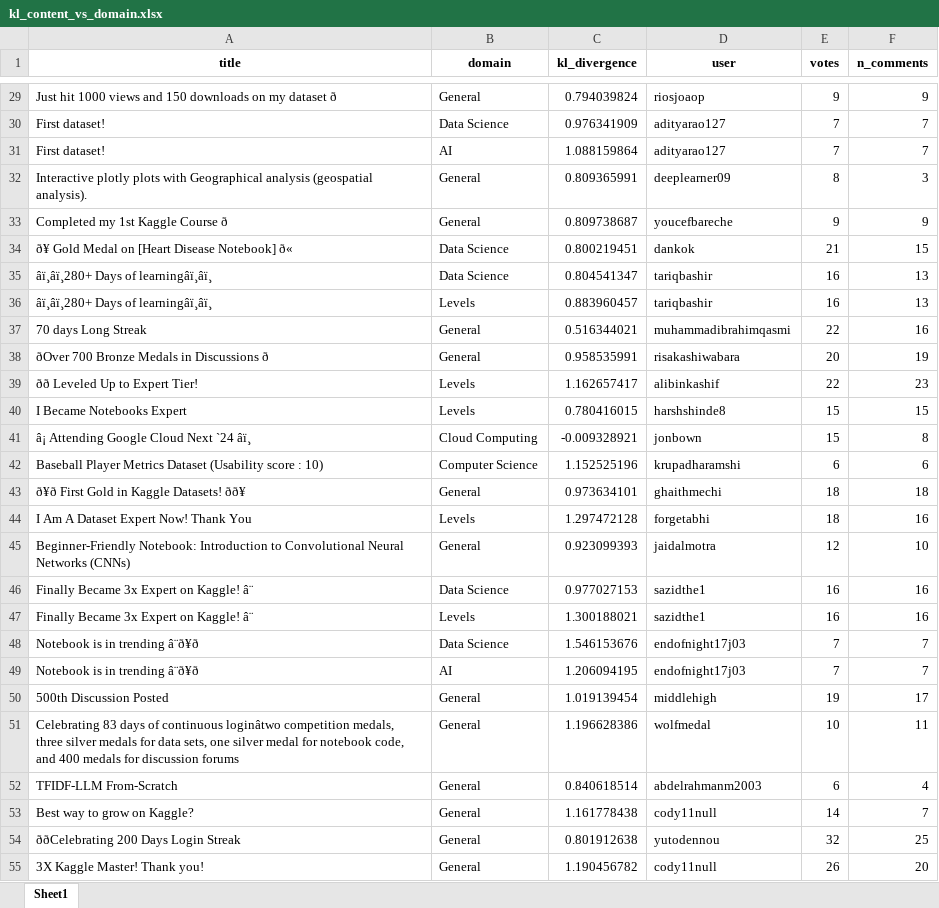
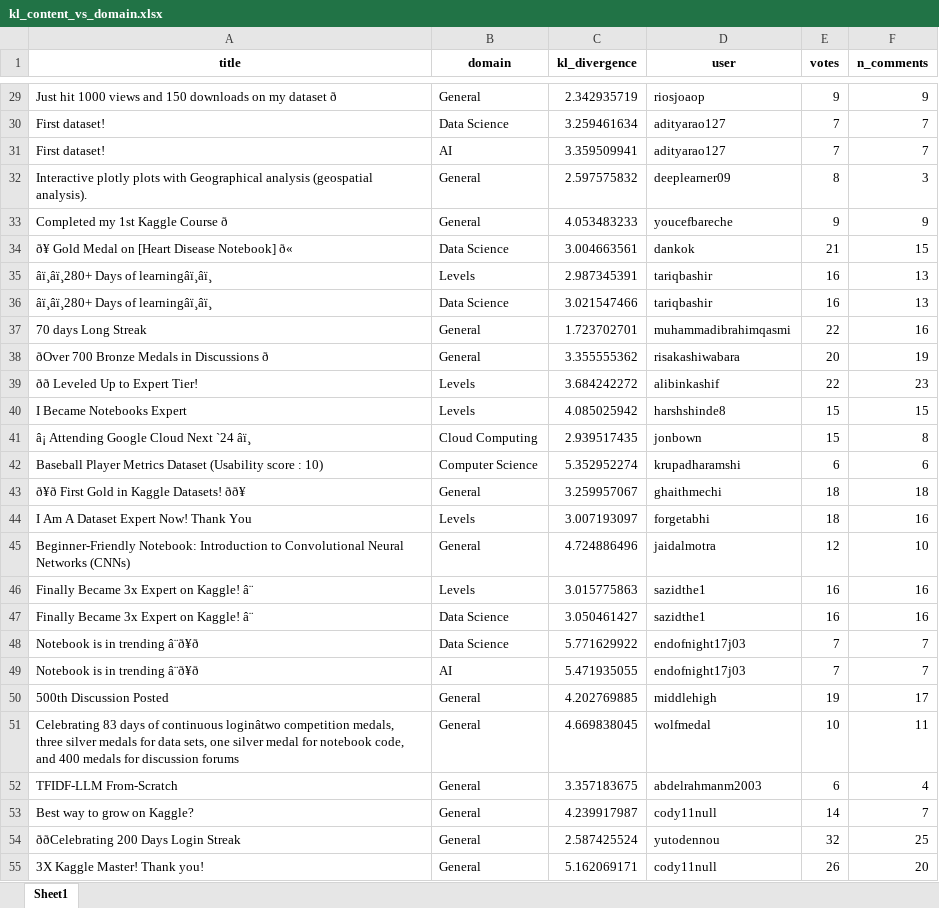
Before and after one commit to jblanco89/DQ-LLM-MD, an Excel workbook: src/results/kl_content_vs_domain.xlsx, sheet Sheet1, drawn as a sheet; only a part is shown, gaps mark what is left out; values as stored, in another font and other column widths than the file's, no borders; the diff covers the shown part only; the diff names each change by its address in the sheet, - before the commit and + after, or states it on an @@ line.

```diff
--- a/src/results/kl_content_vs_domain.xlsx (sheet Sheet1)
+++ b/src/results/kl_content_vs_domain.xlsx (sheet Sheet1)
-C29 (kl_divergence): 0.794039824
+C29 (kl_divergence): 2.342935719
-C30 (kl_divergence): 0.976341909
+C30 (kl_divergence): 3.259461634
-C31 (kl_divergence): 1.088159864
+C31 (kl_divergence): 3.359509941
-C32 (kl_divergence): 0.809365991
+C32 (kl_divergence): 2.597575832
-C33 (kl_divergence): 0.809738687
+C33 (kl_divergence): 4.053483233
-C34 (kl_divergence): 0.800219451
+C34 (kl_divergence): 3.004663561
-B35 (domain): Data Science
+B35 (domain): Levels
-C35 (kl_divergence): 0.804541347
+C35 (kl_divergence): 2.987345391
-B36 (domain): Levels
+B36 (domain): Data Science
-C36 (kl_divergence): 0.883960457
+C36 (kl_divergence): 3.021547466
-C37 (kl_divergence): 0.516344021
+C37 (kl_divergence): 1.723702701
-C38 (kl_divergence): 0.958535991
+C38 (kl_divergence): 3.355555362
-C39 (kl_divergence): 1.162657417
+C39 (kl_divergence): 3.684242272
-C40 (kl_divergence): 0.780416015
+C40 (kl_divergence): 4.085025942
-C41 (kl_divergence): -0.009328921
+C41 (kl_divergence): 2.939517435
-C42 (kl_divergence): 1.152525196
+C42 (kl_divergence): 5.352952274
-C43 (kl_divergence): 0.973634101
+C43 (kl_divergence): 3.259957067
-C44 (kl_divergence): 1.297472128
+C44 (kl_divergence): 3.007193097
-C45 (kl_divergence): 0.923099393
+C45 (kl_divergence): 4.724886496
-B46 (domain): Data Science
+B46 (domain): Levels
-C46 (kl_divergence): 0.977027153
+C46 (kl_divergence): 3.015775863
-B47 (domain): Levels
+B47 (domain): Data Science
-C47 (kl_divergence): 1.300188021
+C47 (kl_divergence): 3.050461427
-C48 (kl_divergence): 1.546153676
+C48 (kl_divergence): 5.771629922
-C49 (kl_divergence): 1.206094195
+C49 (kl_divergence): 5.471935055
-C50 (kl_divergence): 1.019139454
+C50 (kl_divergence): 4.202769885
-C51 (kl_divergence): 1.196628386
+C51 (kl_divergence): 4.669838045
-C52 (kl_divergence): 0.840618514
+C52 (kl_divergence): 3.357183675
-C53 (kl_divergence): 1.161778438
+C53 (kl_divergence): 4.239917987
-C54 (kl_divergence): 0.801912638
+C54 (kl_divergence): 2.587425524
-C55 (kl_divergence): 1.190456782
+C55 (kl_divergence): 5.162069171
```
Also changed, not shown: 565 edited cells elsewhere in this sheet, src/results/lda_tuning_results.xlsx, 3 other files.
